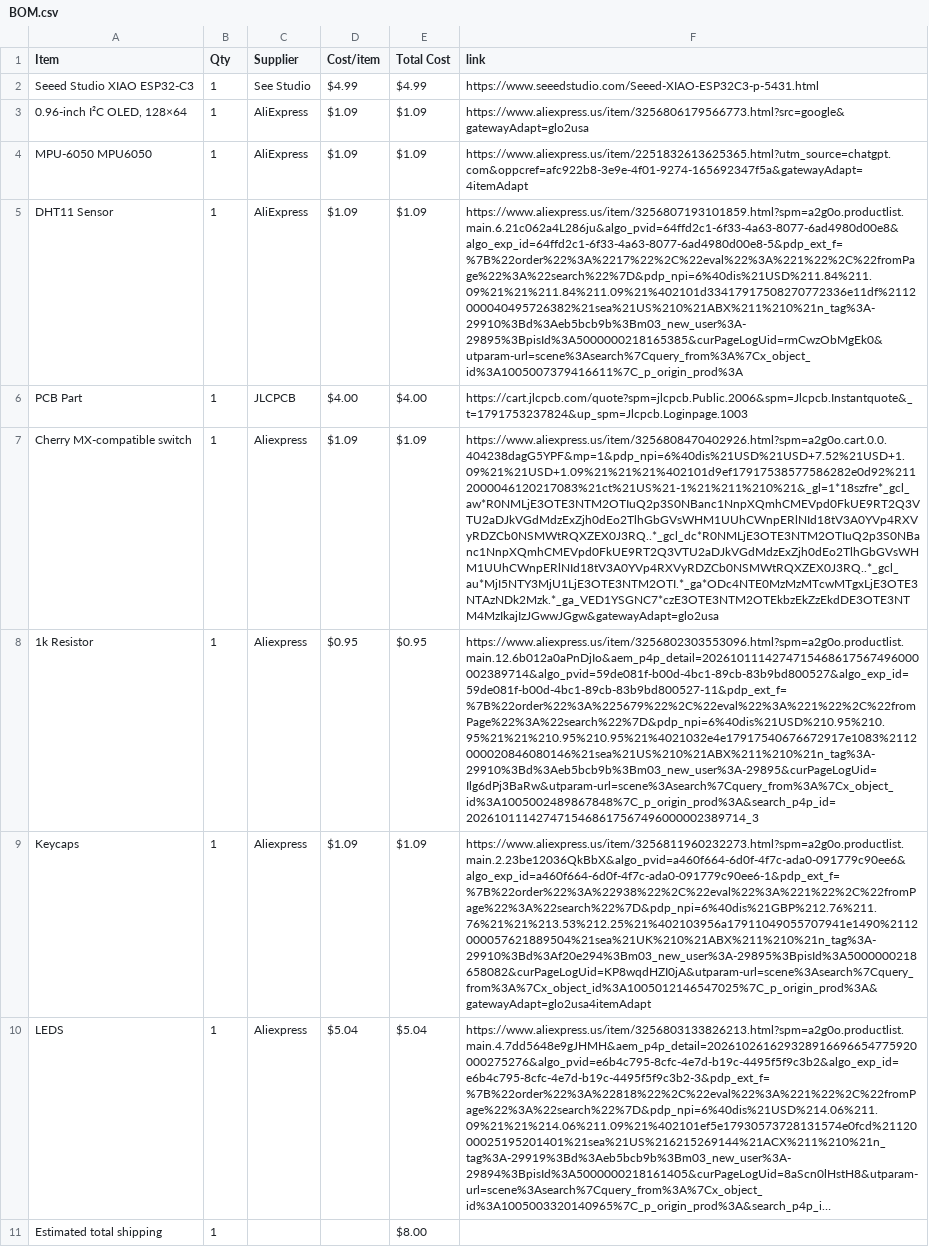
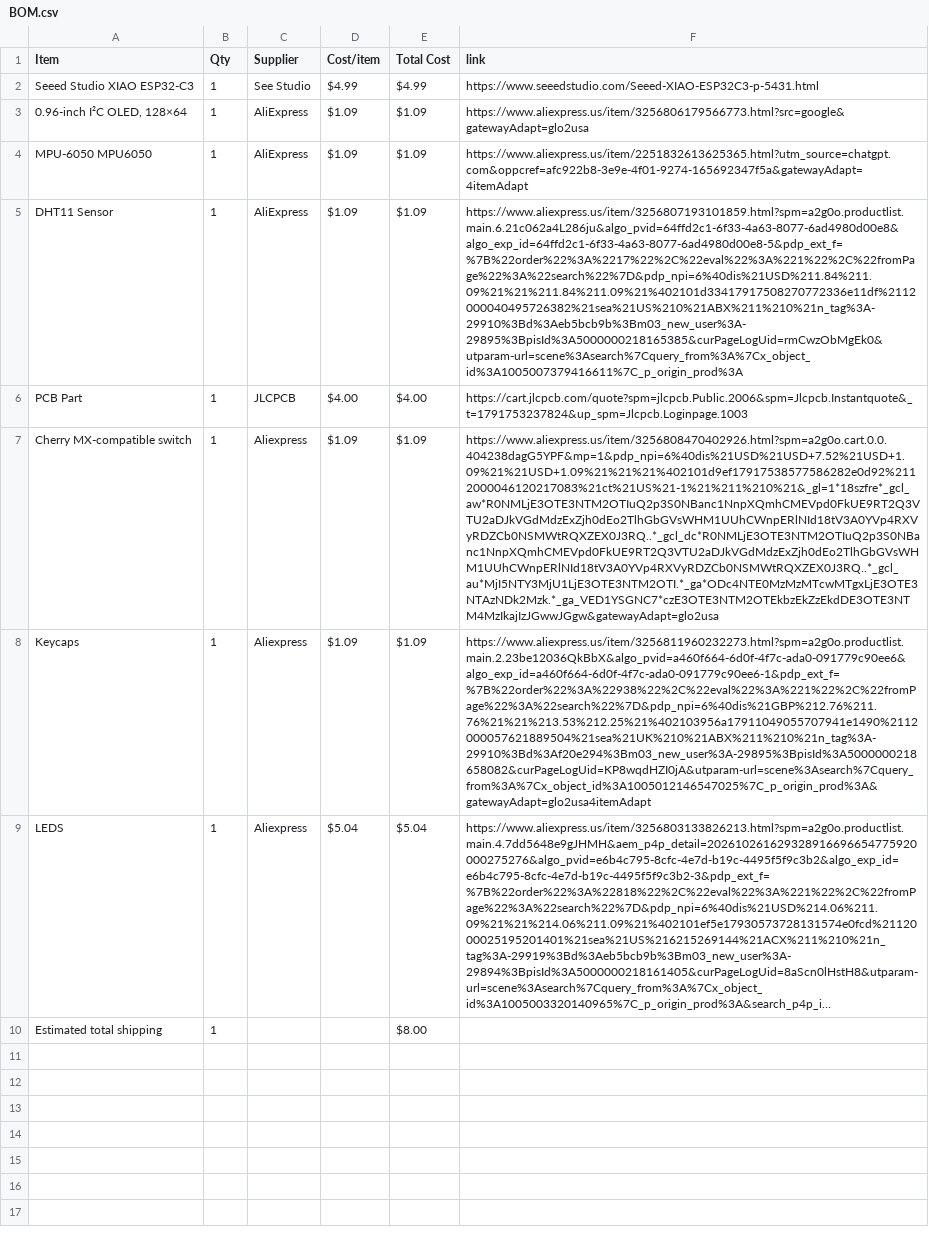
Before and after one commit to KartikMarkan/hackclub-half-life, a CSV file: BOM.csv, drawn as a sheet; long unchanged cells end in …; the diff names each change by its address in the sheet, - before the commit and + after, or states it on an @@ line.

Commit message:
Sync NovaSense!! from Half Life

```diff
--- a/BOM.csv
+++ b/BOM.csv
-row 8: 1k Resistor | 1 | Aliexpress | $0.95 | $0.95 | https://www.aliexpress.us/item/3256802303553096.html?spm=a2g0o.productlist.main.12.6b012a0aPnDjIo&aem_p4p_detail=2026101114274715468617567496000002389714&algo_pvid=59de081f-b00d-4bc1-89cb-83b9bd800527&algo_exp_id=59de081f-b00d-4bc1-89cb-83b9bd800527-11&pdp_ext_f=%7B%22order%22%3A%225679%22%2C%22eval%22%3A%221%22%2C%22fromPage%22%3A%22search%22%7D&pdp_npi=6%40dis%21USD%210.95%210.95%21%21%210.95%210.95%21%4021032e4e17917540676672917e1083%2112000020846080146%21sea%21US%210%21ABX%211%210%21n_tag%3A-29910%3Bd%3Aeb5bcb9b%3Bm03_new_user%3A-29895&curPageLogUid=Ilg6dPj3BaRw&utparam-url=scene%3Asearch%7Cquery_from%3A%7Cx_object_id%3A1005002489867848%7C_p_origin_prod%3A&search_p4p_id=2026101114274715468617567496000002389714_3
```
